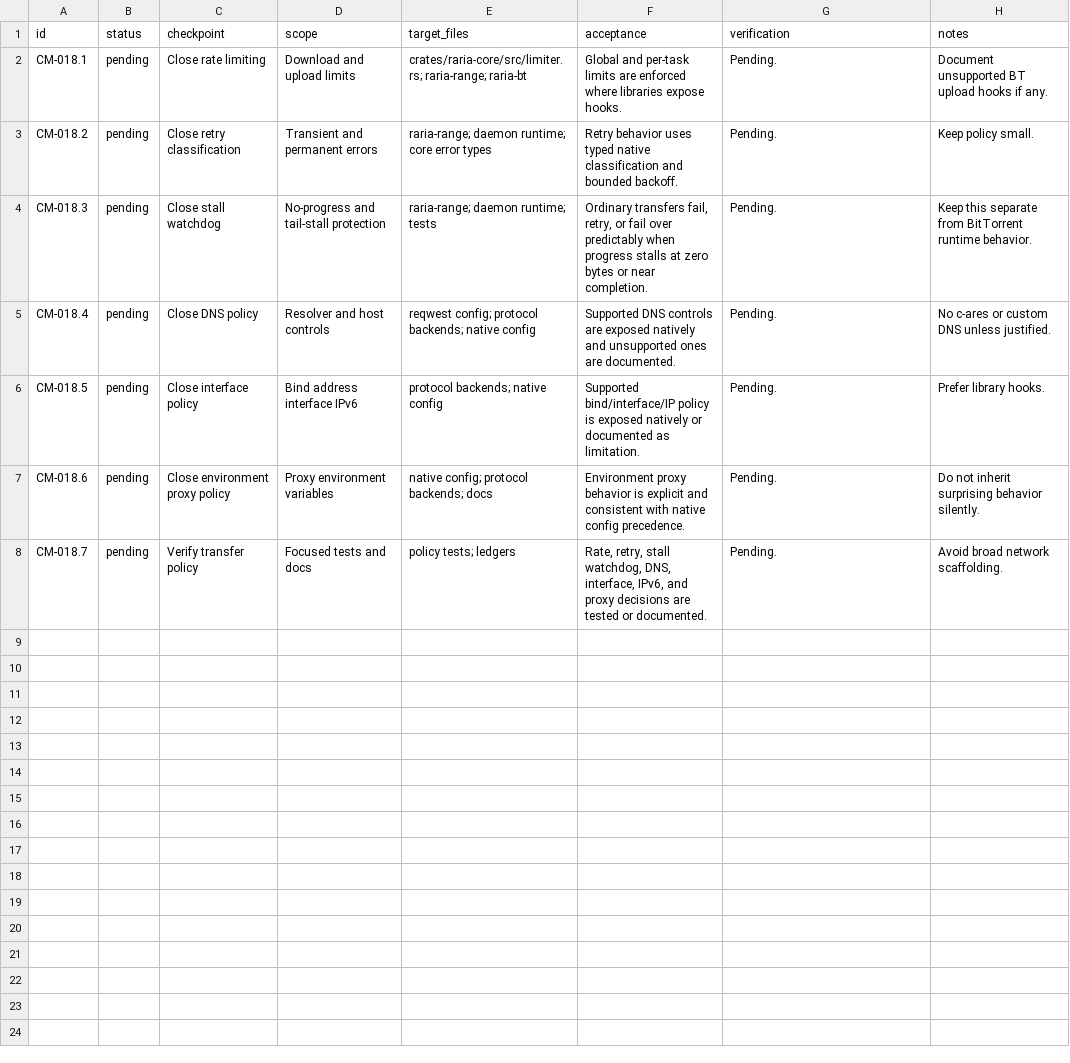
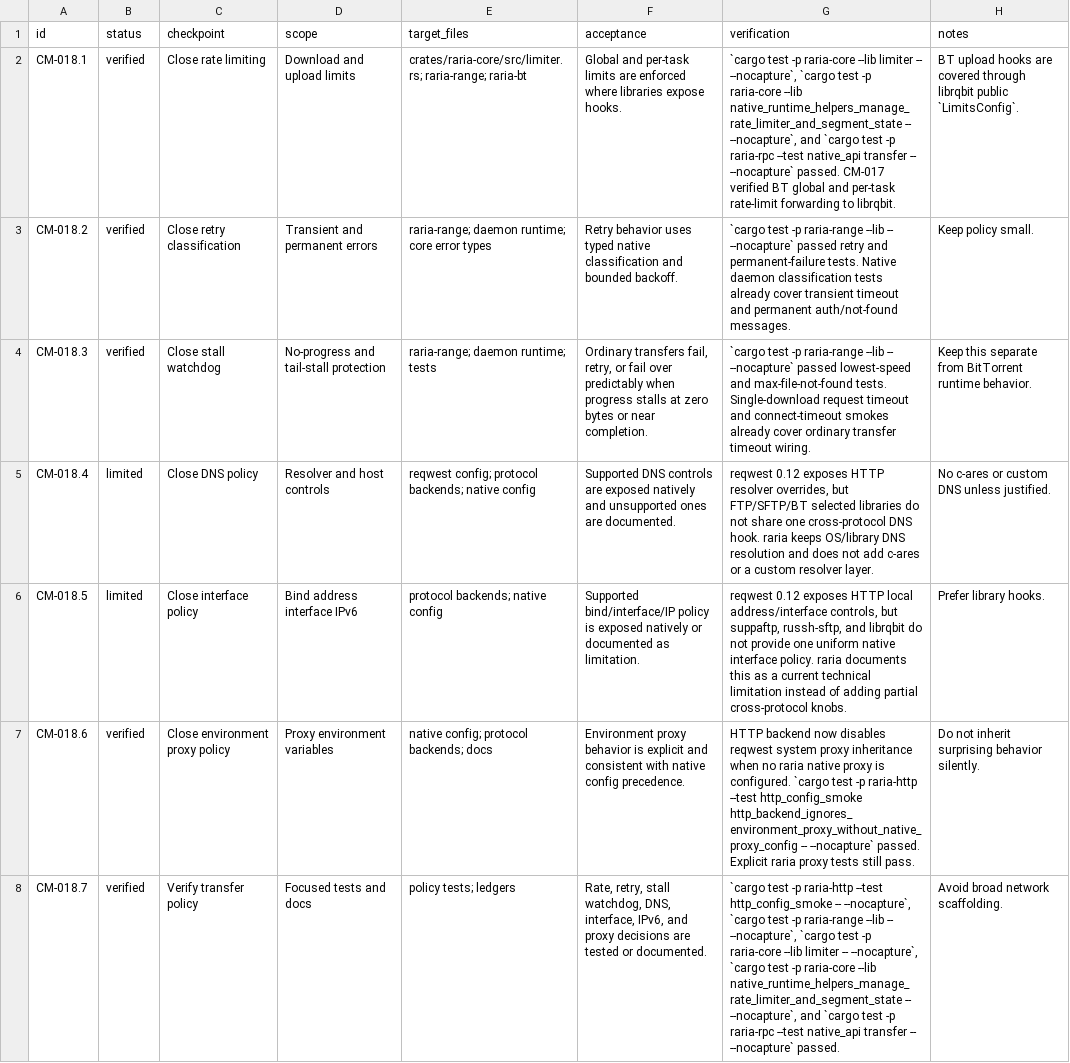
Before and after one commit to AnInsomniacy/raria, a CSV file: docs/core-modernization/checkpoints/CM-018-transfer-policy.csv, drawn as a sheet.

Commit message:
fix: make proxy policy explicit

```diff
--- a/docs/core-modernization/checkpoints/CM-018-transfer-policy.csv
+++ b/docs/core-modernization/checkpoints/CM-018-transfer-policy.csv
@@ -1,8 +1,8 @@
 id,status,checkpoint,scope,target_files,acceptance,verification,notes
-CM-018.1,pending,Close rate limiting,"Download and upload limits","crates/raria-core/src/limiter.rs; raria-range; raria-bt","Global and per-task limits are enforced where libraries expose hooks.","Pending.","Document unsupported BT upload hooks if any."
-CM-018.2,pending,Close retry classification,"Transient and permanent errors","raria-range; daemon runtime; core error types","Retry behavior uses typed native classification and bounded backoff.","Pending.","Keep policy small."
-CM-018.3,pending,Close stall watchdog,"No-progress and tail-stall protection","raria-range; daemon runtime; tests","Ordinary transfers fail, retry, or fail over predictably when progress stalls at zero bytes or near completion.","Pending.","Keep this separate from BitTorrent runtime behavior."
-CM-018.4,pending,Close DNS policy,"Resolver and host controls","reqwest config; protocol backends; native config","Supported DNS controls are exposed natively and unsupported ones are documented.","Pending.","No c-ares or custom DNS unless justified."
-CM-018.5,pending,Close interface policy,"Bind address interface IPv6","protocol backends; native config","Supported bind/interface/IP policy is exposed natively or documented as limitation.","Pending.","Prefer library hooks."
-CM-018.6,pending,Close environment proxy policy,"Proxy environment variables","native config; protocol backends; docs","Environment proxy behavior is explicit and consistent with native config precedence.","Pending.","Do not inherit surprising behavior silently."
-CM-018.7,pending,Verify transfer policy,"Focused tests and docs","policy tests; ledgers","Rate, retry, stall watchdog, DNS, interface, IPv6, and proxy decisions are tested or documented.","Pending.","Avoid broad network scaffolding."
+CM-018.1,verified,Close rate limiting,"Download and upload limits","crates/raria-core/src/limiter.rs; raria-range; raria-bt","Global and per-task limits are enforced where libraries expose hooks.","`cargo test -p raria-core --lib limiter -- --nocapture`, `cargo test -p raria-core --lib native_runtime_helpers_manage_rate_limiter_and_segment_state -- --nocapture`, and `cargo test -p raria-rpc --test native_api transfer -- --nocapture` passed. CM-017 verified BT global and per-task rate-limit forwarding to librqbit.","BT upload hooks are covered through librqbit public `LimitsConfig`."
+CM-018.2,verified,Close retry classification,"Transient and permanent errors","raria-range; daemon runtime; core error types","Retry behavior uses typed native classification and bounded backoff.","`cargo test -p raria-range --lib -- --nocapture` passed retry and permanent-failure tests. Native daemon classification tests already cover transient timeout and permanent auth/not-found messages.","Keep policy small."
+CM-018.3,verified,Close stall watchdog,"No-progress and tail-stall protection","raria-range; daemon runtime; tests","Ordinary transfers fail, retry, or fail over predictably when progress stalls at zero bytes or near completion.","`cargo test -p raria-range --lib -- --nocapture` passed lowest-speed and max-file-not-found tests. Single-download request timeout and connect-timeout smokes already cover ordinary transfer timeout wiring.","Keep this separate from BitTorrent runtime behavior."
+CM-018.4,limited,Close DNS policy,"Resolver and host controls","reqwest config; protocol backends; native config","Supported DNS controls are exposed natively and unsupported ones are documented.","reqwest 0.12 exposes HTTP resolver overrides, but FTP/SFTP/BT selected libraries do not share one cross-protocol DNS hook. raria keeps OS/library DNS resolution and does not add c-ares or a custom resolver layer.","No c-ares or custom DNS unless justified."
+CM-018.5,limited,Close interface policy,"Bind address interface IPv6","protocol backends; native config","Supported bind/interface/IP policy is exposed natively or documented as limitation.","reqwest 0.12 exposes HTTP local address/interface controls, but suppaftp, russh-sftp, and librqbit do not provide one uniform native interface policy. raria documents this as a current technical limitation instead of adding partial cross-protocol knobs.","Prefer library hooks."
+CM-018.6,verified,Close environment proxy policy,"Proxy environment variables","native config; protocol backends; docs","Environment proxy behavior is explicit and consistent with native config precedence.","HTTP backend now disables reqwest system proxy inheritance when no raria native proxy is configured. `cargo test -p raria-http --test http_config_smoke http_backend_ignores_environment_proxy_without_native_proxy_config -- --nocapture` passed. Explicit raria proxy tests still pass.","Do not inherit surprising behavior silently."
+CM-018.7,verified,Verify transfer policy,"Focused tests and docs","policy tests; ledgers","Rate, retry, stall watchdog, DNS, interface, IPv6, and proxy decisions are tested or documented.","`cargo test -p raria-http --test http_config_smoke -- --nocapture`, `cargo test -p raria-range --lib -- --nocapture`, `cargo test -p raria-core --lib limiter -- --nocapture`, `cargo test -p raria-core --lib native_runtime_helpers_manage_rate_limiter_and_segment_state -- --nocapture`, and `cargo test -p raria-rpc --test native_api transfer -- --nocapture` passed.","Avoid broad network scaffolding."
```
Also changed, not shown: docs/core-modernization/capability-ledger.csv, docs/core-modernization/roadmap.csv, 5 other files.
